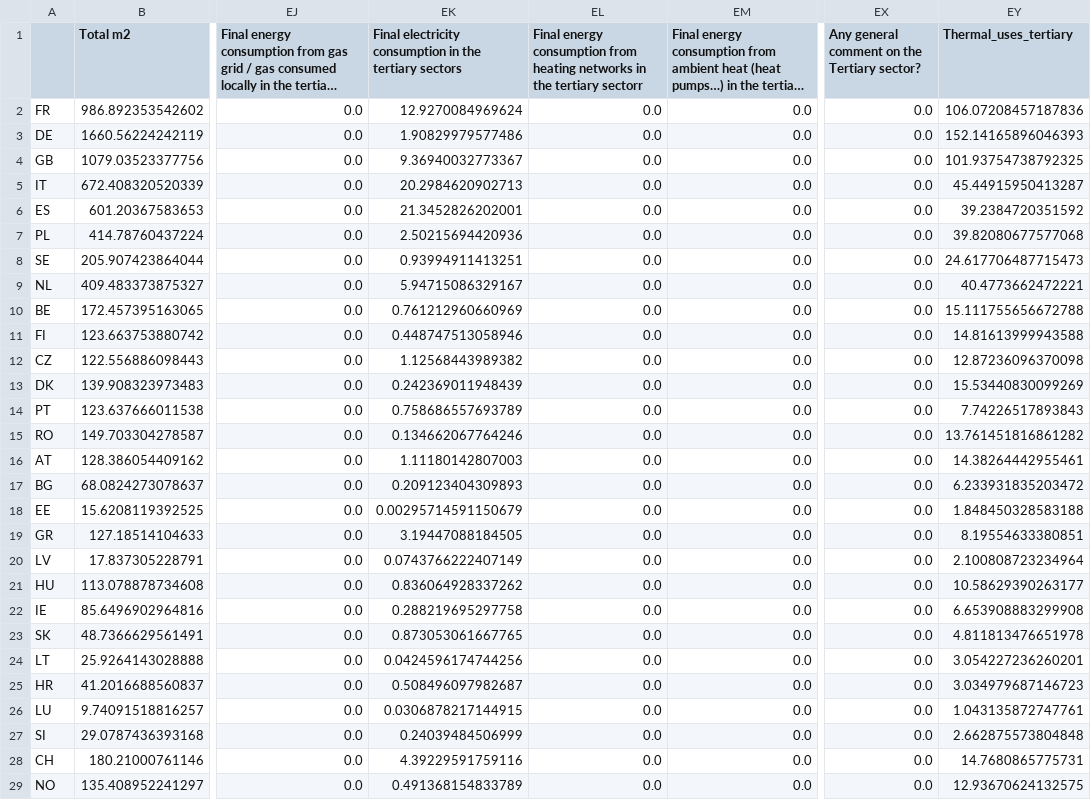
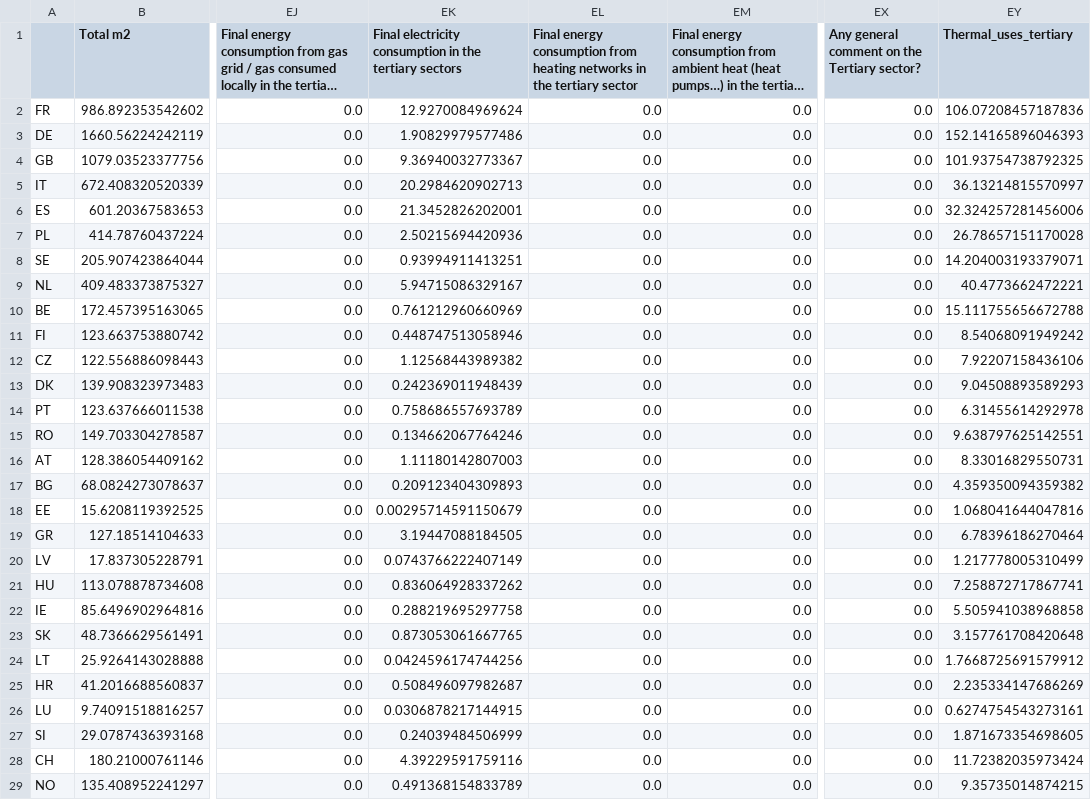
Before and after one commit to UmairTareen/pypsa-eur, a CSV file: data/clever_Tertairy_2050.csv, drawn as a sheet; only a part is shown, gaps mark what is left out; long unchanged cells end in …; the diff names each change by its address in the sheet, - before the commit and + after, or states it on an @@ line.

```diff
--- a/data/clever_Tertairy_2050.csv
+++ b/data/clever_Tertairy_2050.csv
-EL1: …the tertiary sectorr
+EL1: …the tertiary sector
-EY5 (Thermal_uses_tertiary): 45.44915950413287
+EY5 (Thermal_uses_tertiary): 36.13214815570997
-EY6 (Thermal_uses_tertiary): 39.2384720351592
+EY6 (Thermal_uses_tertiary): 32.324257281456006
-EY7 (Thermal_uses_tertiary): 39.82080677577068
+EY7 (Thermal_uses_tertiary): 26.78657151170028
-EY8 (Thermal_uses_tertiary): 24.617706487715473
+EY8 (Thermal_uses_tertiary): 14.204003193379071
-EY11 (Thermal_uses_tertiary): 14.81613999943588
+EY11 (Thermal_uses_tertiary): 8.54068091949242
-EY12 (Thermal_uses_tertiary): 12.87236096370098
+EY12 (Thermal_uses_tertiary): 7.92207158436106
-EY13 (Thermal_uses_tertiary): 15.53440830099269
+EY13 (Thermal_uses_tertiary): 9.04508893589293
-EY14 (Thermal_uses_tertiary): 7.74226517893843
+EY14 (Thermal_uses_tertiary): 6.31455614292978
-EY15 (Thermal_uses_tertiary): 13.761451816861282
+EY15 (Thermal_uses_tertiary): 9.638797625142551
-EY16 (Thermal_uses_tertiary): 14.38264442955461
+EY16 (Thermal_uses_tertiary): 8.33016829550731
-EY17 (Thermal_uses_tertiary): 6.233931835203472
+EY17 (Thermal_uses_tertiary): 4.359350094359382
-EY18 (Thermal_uses_tertiary): 1.848450328583188
+EY18 (Thermal_uses_tertiary): 1.068041644047816
-EY19 (Thermal_uses_tertiary): 8.19554633380851
+EY19 (Thermal_uses_tertiary): 6.78396186270464
-EY20 (Thermal_uses_tertiary): 2.100808723234964
+EY20 (Thermal_uses_tertiary): 1.217778005310499
-EY21 (Thermal_uses_tertiary): 10.58629390263177
+EY21 (Thermal_uses_tertiary): 7.258872717867741
-EY22 (Thermal_uses_tertiary): 6.653908883299908
+EY22 (Thermal_uses_tertiary): 5.505941038968858
-EY23 (Thermal_uses_tertiary): 4.811813476651978
+EY23 (Thermal_uses_tertiary): 3.157761708420648
-EY24 (Thermal_uses_tertiary): 3.054227236260201
+EY24 (Thermal_uses_tertiary): 1.7668725691579912
-EY25 (Thermal_uses_tertiary): 3.034979687146723
+EY25 (Thermal_uses_tertiary): 2.235334147686269
-EY26 (Thermal_uses_tertiary): 1.043135872747761
+EY26 (Thermal_uses_tertiary): 0.6274754543273161
-EY27 (Thermal_uses_tertiary): 2.662875573804848
+EY27 (Thermal_uses_tertiary): 1.871673354698605
-EY28 (Thermal_uses_tertiary): 14.7680865775731
+EY28 (Thermal_uses_tertiary): 11.72382035973424
-EY29 (Thermal_uses_tertiary): 12.93670624132575
+EY29 (Thermal_uses_tertiary): 9.35735014874215
```
Also changed, not shown: data/clever_Tertairy_2030.csv, data/clever_Tertairy_2040.csv, 6 other files.
